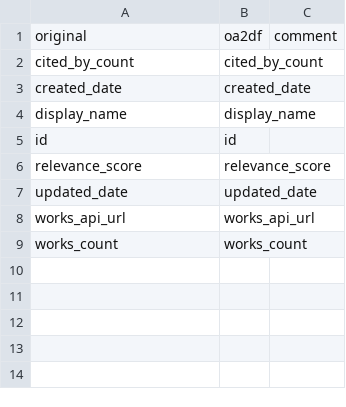
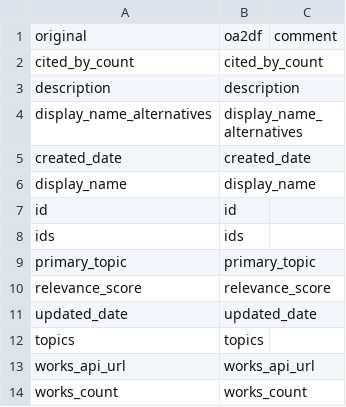
Before and after one commit to ropensci/openalexR, a CSV file: data-raw/coverage-keywords.csv, drawn as a sheet.

Commit message:
fix: handle nested keywords and refresh OpenAlex field coverage

```diff
--- a/data-raw/coverage-keywords.csv
+++ b/data-raw/coverage-keywords.csv
@@ -2,2 +2,4 @@
 cited_by_count,cited_by_count,
+description,description,
+display_name_alternatives,display_name_alternatives,
 created_date,created_date,
@@ -5,4 +7,7 @@ display_name,display_name,
 id,id,
+ids,ids,
+primary_topic,primary_topic,
 relevance_score,relevance_score,
 updated_date,updated_date,
+topics,topics,
 works_api_url,works_api_url,
```
Also changed, not shown: data-raw/coverage-authors.csv, data-raw/coverage-sources.csv, 6 other files.
